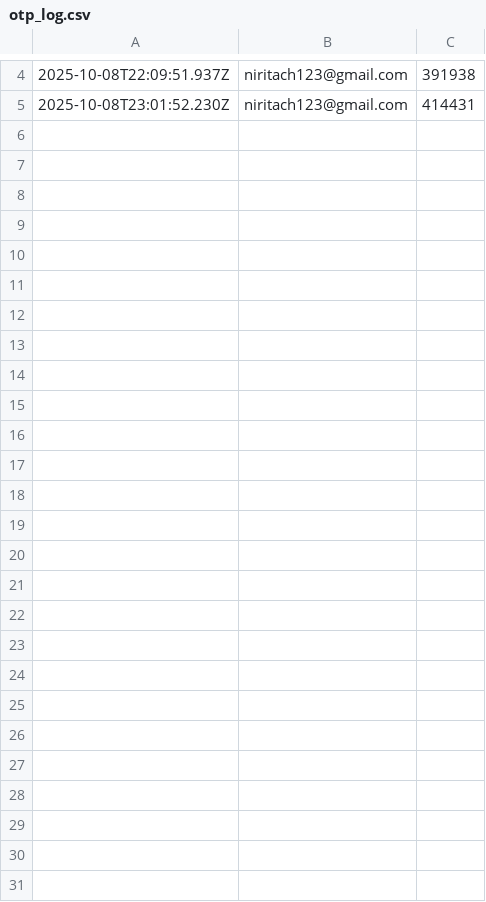
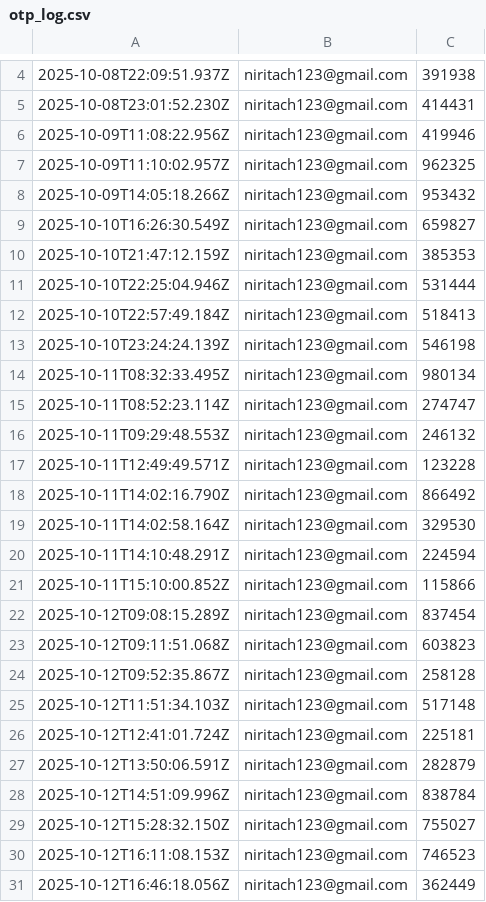
Before and after one commit to 8bkmv4dm4z-source/Clalit-Sadnaot, a CSV file: otp_log.csv, drawn as a sheet; only a part is shown, gaps mark what is left out; the diff names each change by its address in the sheet, - before the commit and + after, or states it on an @@ line.

Commit message:
final: family-feature merge prep (Excel export + RTL email)

```diff
--- a/otp_log.csv
+++ b/otp_log.csv
+row 6: 2025-10-09T11:08:22.956Z | niritach123@gmail.com | 419946
+row 7: 2025-10-09T11:10:02.957Z | niritach123@gmail.com | 962325
+row 8: 2025-10-09T14:05:18.266Z | niritach123@gmail.com | 953432
+row 9: 2025-10-10T16:26:30.549Z | niritach123@gmail.com | 659827
+row 10: 2025-10-10T21:47:12.159Z | niritach123@gmail.com | 385353
+row 11: 2025-10-10T22:25:04.946Z | niritach123@gmail.com | 531444
+row 12: 2025-10-10T22:57:49.184Z | niritach123@gmail.com | 518413
+row 13: 2025-10-10T23:24:24.139Z | niritach123@gmail.com | 546198
+row 14: 2025-10-11T08:32:33.495Z | niritach123@gmail.com | 980134
+row 15: 2025-10-11T08:52:23.114Z | niritach123@gmail.com | 274747
+row 16: 2025-10-11T09:29:48.553Z | niritach123@gmail.com | 246132
+row 17: 2025-10-11T12:49:49.571Z | niritach123@gmail.com | 123228
+row 18: 2025-10-11T14:02:16.790Z | niritach123@gmail.com | 866492
+row 19: 2025-10-11T14:02:58.164Z | niritach123@gmail.com | 329530
+row 20: 2025-10-11T14:10:48.291Z | niritach123@gmail.com | 224594
+row 21: 2025-10-11T15:10:00.852Z | niritach123@gmail.com | 115866
+row 22: 2025-10-12T09:08:15.289Z | niritach123@gmail.com | 837454
+row 23: 2025-10-12T09:11:51.068Z | niritach123@gmail.com | 603823
+row 24: 2025-10-12T09:52:35.867Z | niritach123@gmail.com | 258128
+row 25: 2025-10-12T11:51:34.103Z | niritach123@gmail.com | 517148
+row 26: 2025-10-12T12:41:01.724Z | niritach123@gmail.com | 225181
+row 27: 2025-10-12T13:50:06.591Z | niritach123@gmail.com | 282879
+row 28: 2025-10-12T14:51:09.996Z | niritach123@gmail.com | 838784
+row 29: 2025-10-12T15:28:32.150Z | niritach123@gmail.com | 755027
+row 30: 2025-10-12T16:11:08.153Z | niritach123@gmail.com | 746523
+row 31: 2025-10-12T16:46:18.056Z | niritach123@gmail.com | 362449
```
Also changed, not shown: 34 other files.
